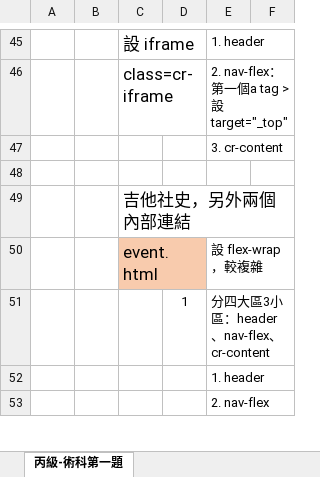
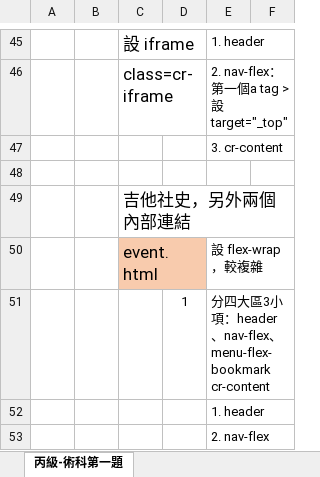
Before and after one commit to meganlii/megan-html-learning, an Excel workbook: test-css目錄.xlsx, sheet 丙級-術科第一題, drawn as a sheet; only a part is shown, gaps mark what is left out; values as stored, in another font and other column widths than the file's, no borders; the diff names each change by its address in the sheet, - before the commit and + after, or states it on an @@ line.

```diff
--- a/test-css目錄.xlsx (sheet 丙級-術科第一題)
+++ b/test-css目錄.xlsx (sheet 丙級-術科第一題)
-E51: 分四大區3小區：header、nav-flex、cr-content
+E51: 分四大區3小項：header、nav-flex、 menu-flex-bookmark cr-content
```
Also changed, not shown: 3 other files.
